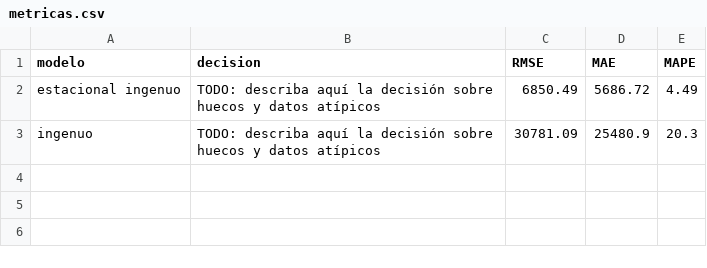
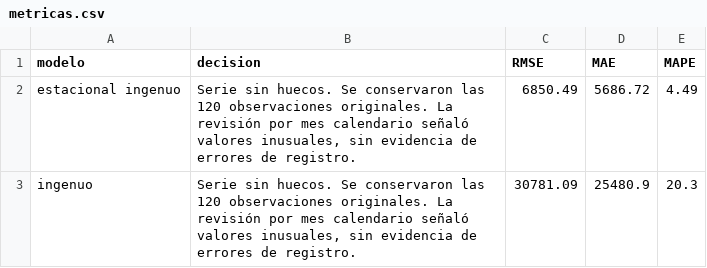
Before and after one commit to ElianaCardona/st-2026-2-miniproyecto-01, a CSV file: resultados/metricas.csv, drawn as a sheet.

Commit message:
Documentar la revisión de valores atípicos

```diff
--- a/resultados/metricas.csv
+++ b/resultados/metricas.csv
@@ -1,3 +1,3 @@
 modelo,decision,RMSE,MAE,MAPE
-estacional ingenuo,TODO: describa aquí la decisión sobre huecos y datos atípicos,6850.49,5686.72,4.49
-ingenuo,TODO: describa aquí la decisión sobre huecos y datos atípicos,30781.09,25480.9,20.3
+estacional ingenuo,"Serie sin huecos. Se conservaron las 120 observaciones originales. La revisión por mes calendario señaló valores inusuales, sin evidencia de errores de registro.",6850.49,5686.72,4.49
+ingenuo,"Serie sin huecos. Se conservaron las 120 observaciones originales. La revisión por mes calendario señaló valores inusuales, sin evidencia de errores de registro.",30781.09,25480.9,20.3
```
Also changed, not shown: 2 other files.
